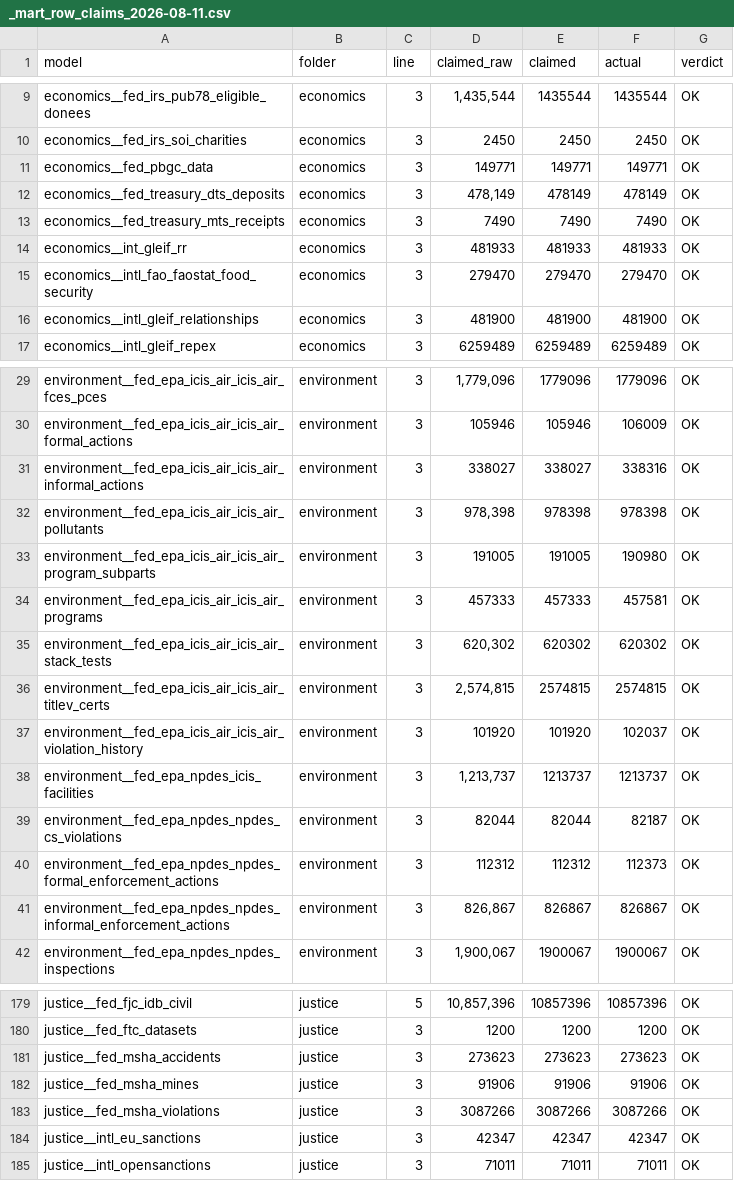
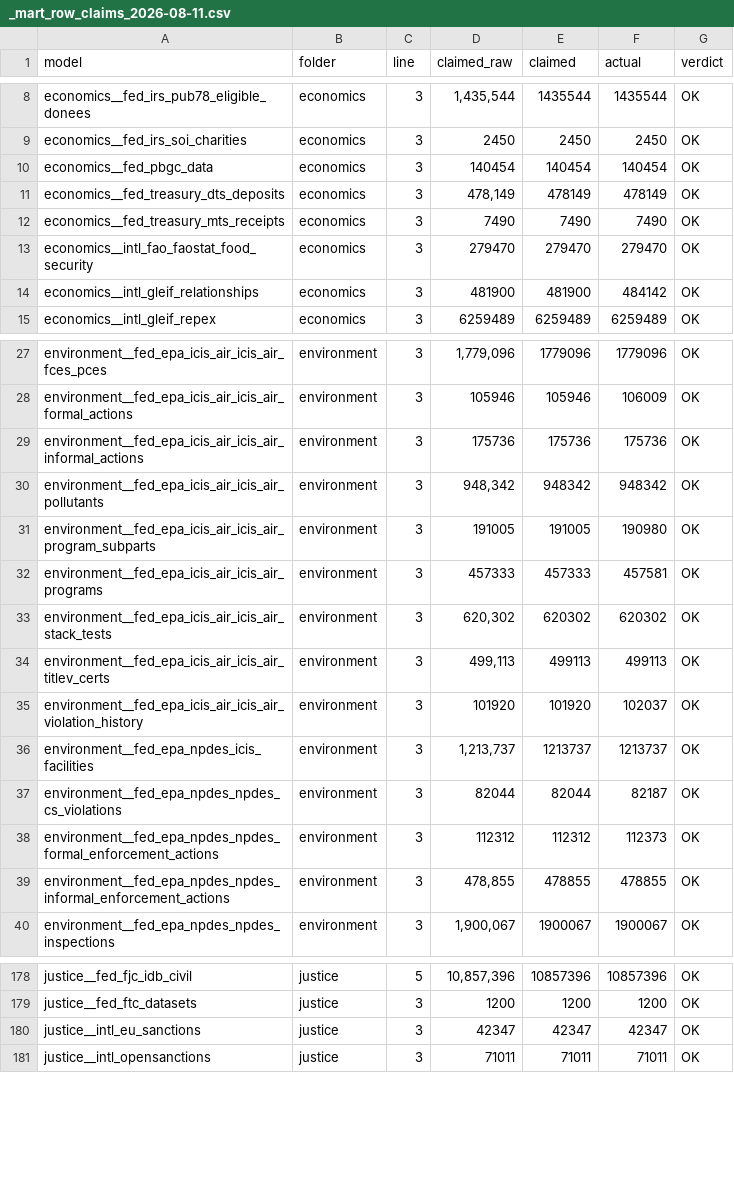
Before and after one commit to Crogg23/Ripple_v6, a CSV file: outputs/_mart_row_claims_2026-08-11.csv, drawn as a sheet; only a part is shown, gaps mark what is left out; the diff covers the shown part only.

```diff
--- a/outputs/_mart_row_claims_2026-08-11.csv
+++ b/outputs/_mart_row_claims_2026-08-11.csv
@@ -10,8 +9,7 @@ economics__fed_irs_pub78_eligible_donees,economics,3,"1,435,544",1435544,1435544
 economics__fed_irs_soi_charities,economics,3,2450,2450,2450,OK
-economics__fed_pbgc_data,economics,3,149771,149771,149771,OK
+economics__fed_pbgc_data,economics,3,140454,140454,140454,OK
 economics__fed_treasury_dts_deposits,economics,3,"478,149",478149,478149,OK
 economics__fed_treasury_mts_receipts,economics,3,7490,7490,7490,OK
-economics__int_gleif_rr,economics,3,481933,481933,481933,OK
 economics__intl_fao_faostat_food_security,economics,3,279470,279470,279470,OK
-economics__intl_gleif_relationships,economics,3,481900,481900,481900,OK
+economics__intl_gleif_relationships,economics,3,481900,481900,484142,OK
 economics__intl_gleif_repex,economics,3,6259489,6259489,6259489,OK
@@ -30,4 +28,4 @@ environment__fed_epa_icis_air_icis_air_fces_pces,environment,3,"1,779,096",17790
 environment__fed_epa_icis_air_icis_air_formal_actions,environment,3,105946,105946,106009,OK
-environment__fed_epa_icis_air_icis_air_informal_actions,environment,3,338027,338027,338316,OK
-environment__fed_epa_icis_air_icis_air_pollutants,environment,3,"978,398",978398,978398,OK
+environment__fed_epa_icis_air_icis_air_informal_actions,environment,3,175736,175736,175736,OK
+environment__fed_epa_icis_air_icis_air_pollutants,environment,3,"948,342",948342,948342,OK
 environment__fed_epa_icis_air_icis_air_program_subparts,environment,3,191005,191005,190980,OK
@@ -35,3 +33,3 @@ environment__fed_epa_icis_air_icis_air_programs,environment,3,457333,457333,4575
 environment__fed_epa_icis_air_icis_air_stack_tests,environment,3,"620,302",620302,620302,OK
-environment__fed_epa_icis_air_icis_air_titlev_certs,environment,3,"2,574,815",2574815,2574815,OK
+environment__fed_epa_icis_air_icis_air_titlev_certs,environment,3,"499,113",499113,499113,OK
 environment__fed_epa_icis_air_icis_air_violation_history,environment,3,101920,101920,102037,OK
@@ -40,3 +38,3 @@ environment__fed_epa_npdes_npdes_cs_violations,environment,3,82044,82044,82187,O
 environment__fed_epa_npdes_npdes_formal_enforcement_actions,environment,3,112312,112312,112373,OK
-environment__fed_epa_npdes_npdes_informal_enforcement_actions,environment,3,"826,867",826867,826867,OK
+environment__fed_epa_npdes_npdes_informal_enforcement_actions,environment,3,"478,855",478855,478855,OK
 environment__fed_epa_npdes_npdes_inspections,environment,3,"1,900,067",1900067,1900067,OK
@@ -180,5 +179,2 @@ justice__fed_fjc_idb_civil,justice,5,"10,857,396",10857396,10857396,OK
 justice__fed_ftc_datasets,justice,3,1200,1200,1200,OK
-justice__fed_msha_accidents,justice,3,273623,273623,273623,OK
-justice__fed_msha_mines,justice,3,91906,91906,91906,OK
-justice__fed_msha_violations,justice,3,3087266,3087266,3087266,OK
 justice__intl_eu_sanctions,justice,3,42347,42347,42347,OK
```
Also changed, not shown: 3 added rows, 2 removed rows and 31 edited cells elsewhere in this file, 44 other files.
